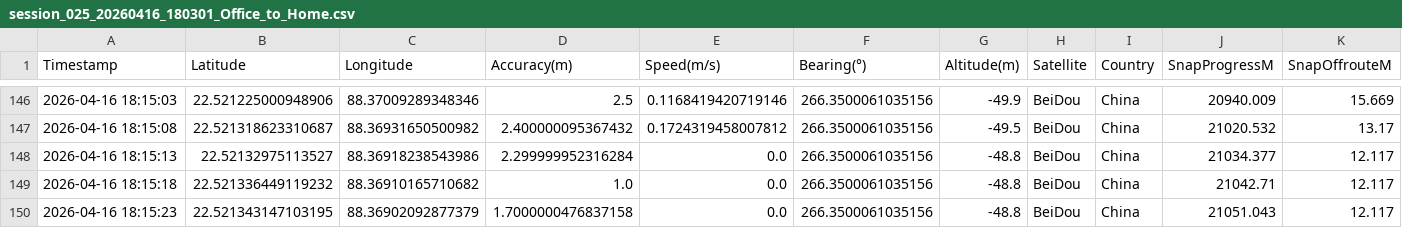
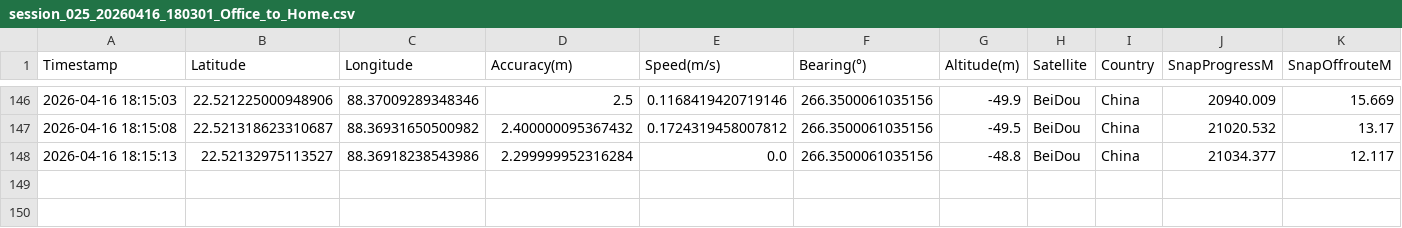
Before and after one commit to realUjanSen/PythonMLGPS, a CSV file: csv/session_025_20260416_180301_Office_to_Home.csv, drawn as a sheet; only a part is shown, gaps mark what is left out; rows hold the shown columns only; the diff names each change by its address in the sheet, - before the commit and + after, or states it on an @@ line.

```diff
--- a/csv/session_025_20260416_180301_Office_to_Home.csv
+++ b/csv/session_025_20260416_180301_Office_to_Home.csv
-row 149: 2026-04-16 18:15:18 | 22.521336449119232 | 88.36910165710682 | 1.0 | 0.0 | 266.3500061035156 | -48.8 | BeiDou | China | 21042.71 | 12.117
-row 150: 2026-04-16 18:15:23 | 22.521343147103195 | 88.36902092877379 | 1.7000000476837158 | 0.0 | 266.3500061035156 | -48.8 | BeiDou | China | 21051.043 | 12.117
```
Also changed, not shown: csv/session_012_20260409_164237_Office_to_Home.csv, csv/session_014_20260410_164636_Office_to_Home.csv, 39 other files.
